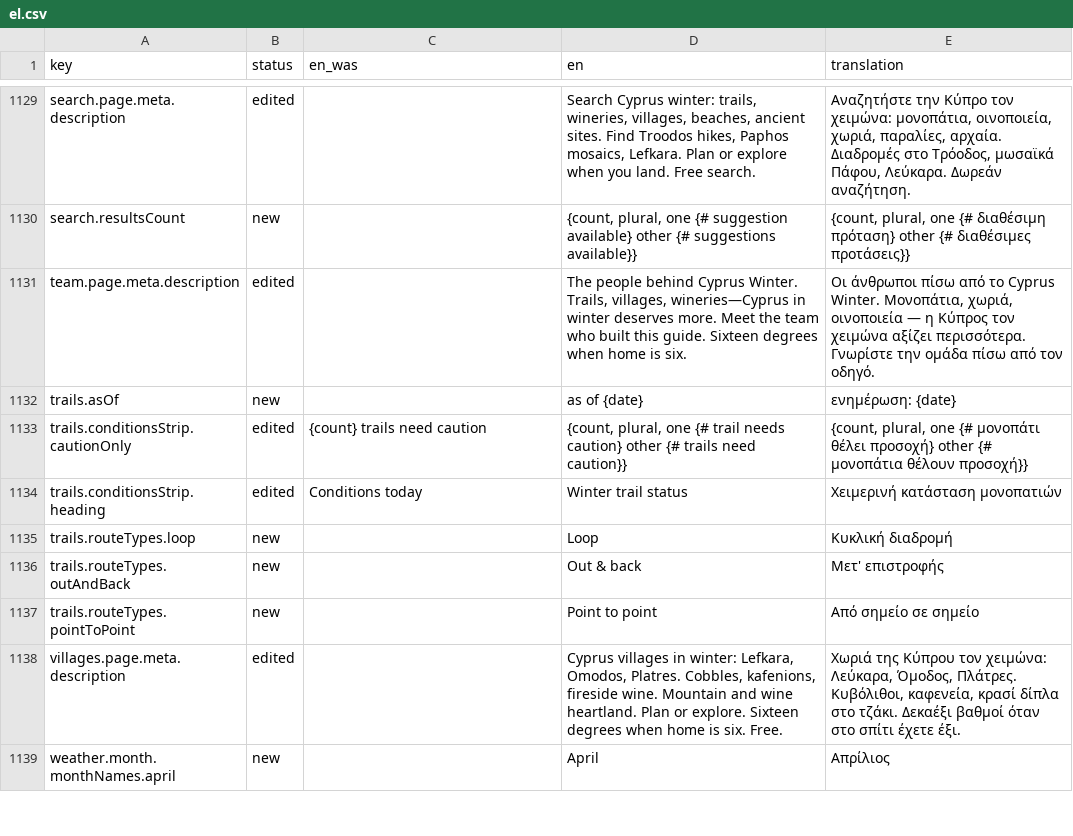
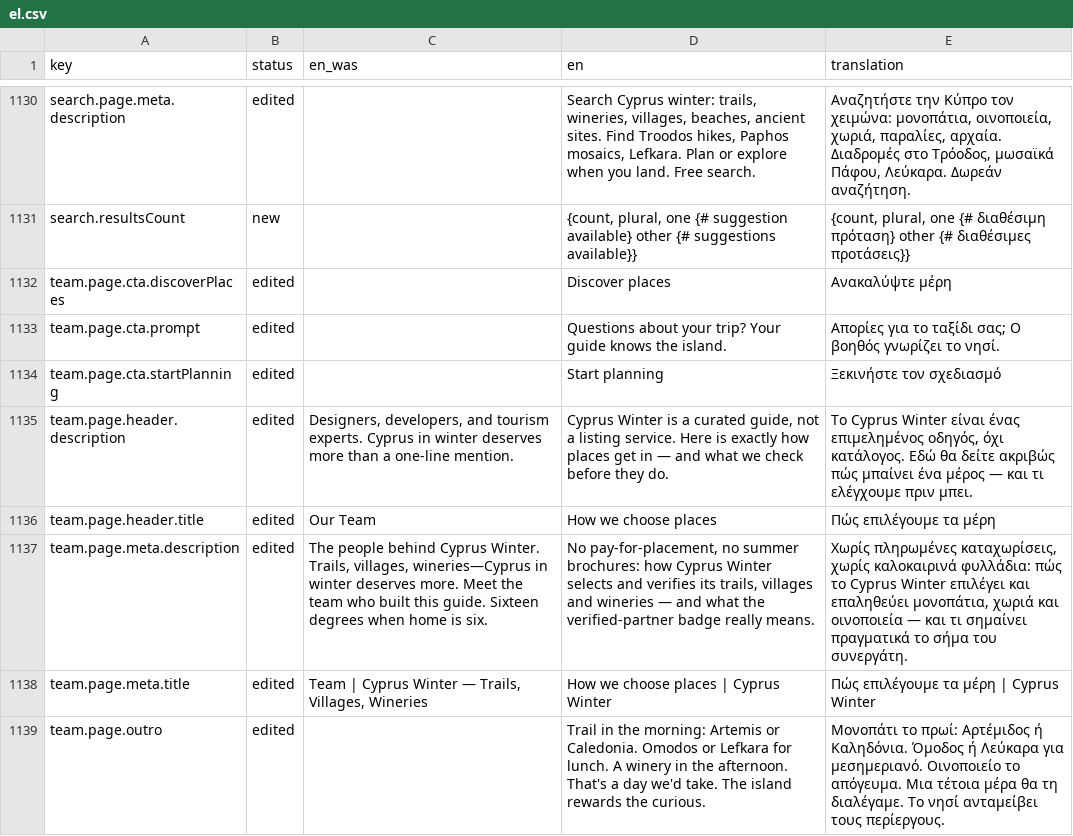
Before and after one commit to G9MaGiC/cyprus-winter, a CSV file: docs/i18n-review/el.csv, drawn as a sheet; only a part is shown, gaps mark what is left out; the shorter side is filled out with more unchanged rows; the diff covers the shown part only.

```diff
--- a/docs/i18n-review/el.csv
+++ b/docs/i18n-review/el.csv
@@ -1130,2 +1131,9 @@
 "search.resultsCount","new","","{count, plural, one {# suggestion available} other {# suggestions available}}","{count, plural, one {# διαθέσιμη πρόταση} other {# διαθέσιμες προτάσεις}}"
-"team.page.meta.description","edited","","The people behind Cyprus Winter. Trails, villages, wineries—Cyprus in winter deserves more. Meet the team who built this guide. Sixteen degrees when home is six.","Οι άνθρωποι πίσω από το Cyprus Winter. Μονοπάτια, χωριά, οινοποιεία — η Κύπρος τον χειμώνα αξίζει περισσότερα. Γνωρίστε την ομάδα πίσω από τον οδηγό."
+"team.page.cta.discoverPlaces","edited","","Discover places","Ανακαλύψτε μέρη"
+"team.page.cta.prompt","edited","","Questions about your trip? Your guide knows the island.","Απορίες για το ταξίδι σας; Ο βοηθός γνωρίζει το νησί."
+"team.page.cta.startPlanning","edited","","Start planning","Ξεκινήστε τον σχεδιασμό"
+"team.page.header.description","edited","Designers, developers, and tourism experts. Cyprus in winter deserves more than a one-line mention.","Cyprus Winter is a curated guide, not a listing service. Here is exactly how places get in — and what we check before they do.","Το Cyprus Winter είναι ένας επιμελημένος οδηγός, όχι κατάλογος. Εδώ θα δείτε ακριβώς πώς μπαίνει ένα μέρος — και τι ελέγχουμε πριν μπει."
+"team.page.header.title","edited","Our Team","How we choose places","Πώς επιλέγουμε τα μέρη"
+"team.page.meta.description","edited","The people behind Cyprus Winter. Trails, villages, wineries—Cyprus in winter deserves more. Meet the team who built this guide. Sixteen degrees when home is six.","No pay-for-placement, no summer brochures: how Cyprus Winter selects and verifies its trails, villages and wineries — and what the verified-partner badge really means.","Χωρίς πληρωμένες καταχωρίσεις, χωρίς καλοκαιρινά φυλλάδια: πώς το Cyprus Winter επιλέγει και επαληθεύει μονοπάτια, χωριά και οινοποιεία — και τι σημαίνει πραγματικά το σήμα του συνεργάτη."
+"team.page.meta.title","edited","Team | Cyprus Winter — Trails, Villages, Wineries","How we choose places | Cyprus Winter","Πώς επιλέγουμε τα μέρη | Cyprus Winter"
+"team.page.outro","edited","","Trail in the morning: Artemis or Caledonia. Omodos or Lefkara for lunch. A winery in the afternoon. That's a day we'd take. The island rewards the curious.","Μονοπάτι το πρωί: Αρτέμιδος ή Καληδόνια. Όμοδος ή Λεύκαρα για μεσημεριανό. Οινοποιείο το απόγευμα. Μια τέτοια μέρα θα τη διαλέγαμε. Το νησί ανταμείβει τους περίεργους."
```
Also changed, not shown: 9 added rows elsewhere in this file, docs/i18n-review/de.csv, docs/i18n-review/fr.csv, 17 other files.
